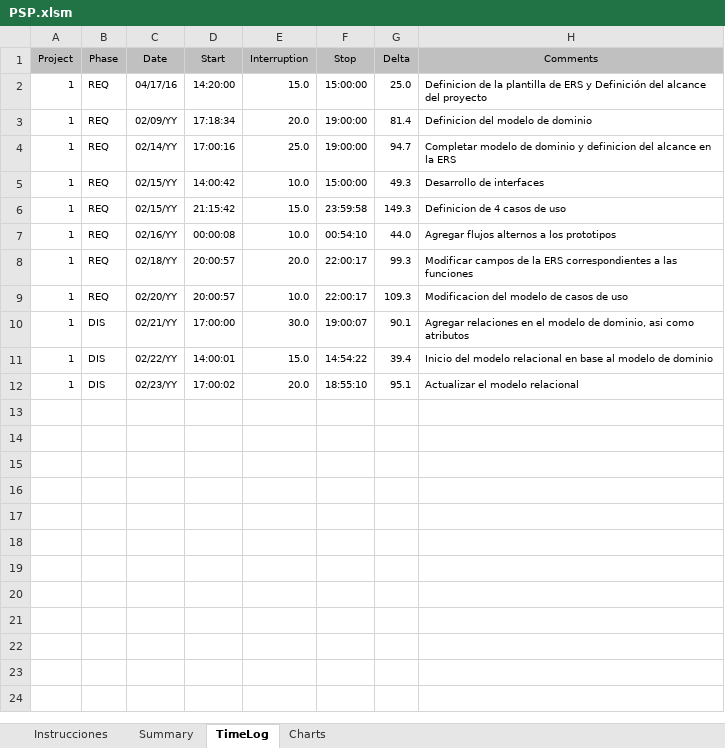
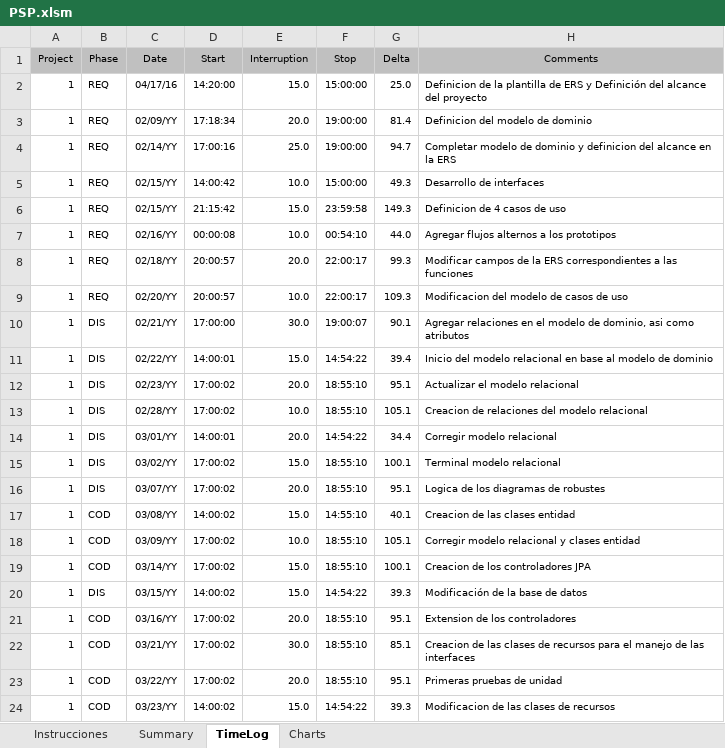
Before and after one commit to missaelx/Sistema-de-gesti-n-AREDEspacio, an Excel workbook: PSPs/Missael/PSP.xlsm, sheet TimeLog, drawn as a sheet; values as stored, in another font and other column widths than the file's, no borders; the diff names each change by its address in the sheet, - before the commit and + after, or states it on an @@ line.

Commit message:
Actualizacion de PSP

```diff
--- a/PSPs/Missael/PSP.xlsm (sheet TimeLog)
+++ b/PSPs/Missael/PSP.xlsm (sheet TimeLog)
+row 13: 1 | DIS | 02/28/YY | 17:00:02 | 10.0 | 18:55:10 | 105.1 | Creacion de relaciones del modelo relacional
+row 14: 1 | DIS | 03/01/YY | 14:00:01 | 20.0 | 14:54:22 | 34.4 | Corregir modelo relacional
+row 15: 1 | DIS | 03/02/YY | 17:00:02 | 15.0 | 18:55:10 | 100.1 | Terminal modelo relacional
+row 16: 1 | DIS | 03/07/YY | 17:00:02 | 20.0 | 18:55:10 | 95.1 | Logica de los diagramas de robustes
+row 17: 1 | COD | 03/08/YY | 14:00:02 | 15.0 | 14:55:10 | 40.1 | Creacion de las clases entidad
+row 18: 1 | COD | 03/09/YY | 17:00:02 | 10.0 | 18:55:10 | 105.1 | Corregir modelo relacional y clases entidad
+row 19: 1 | COD | 03/14/YY | 17:00:02 | 15.0 | 18:55:10 | 100.1 | Creacion de los controladores JPA
+row 20: 1 | DIS | 03/15/YY | 14:00:02 | 15.0 | 14:54:22 | 39.3 | Modificación de la base de datos
+row 21: 1 | COD | 03/16/YY | 17:00:02 | 20.0 | 18:55:10 | 95.1 | Extension de los controladores
+row 22: 1 | COD | 03/21/YY | 17:00:02 | 30.0 | 18:55:10 | 85.1 | Creacion de las clases de recursos para el manejo de las interfaces
+row 23: 1 | COD | 03/22/YY | 17:00:02 | 20.0 | 18:55:10 | 95.1 | Primeras pruebas de unidad
+row 24: 1 | COD | 03/23/YY | 14:00:02 | 15.0 | 14:54:22 | 39.3 | Modificacion de las clases de recursos
```
